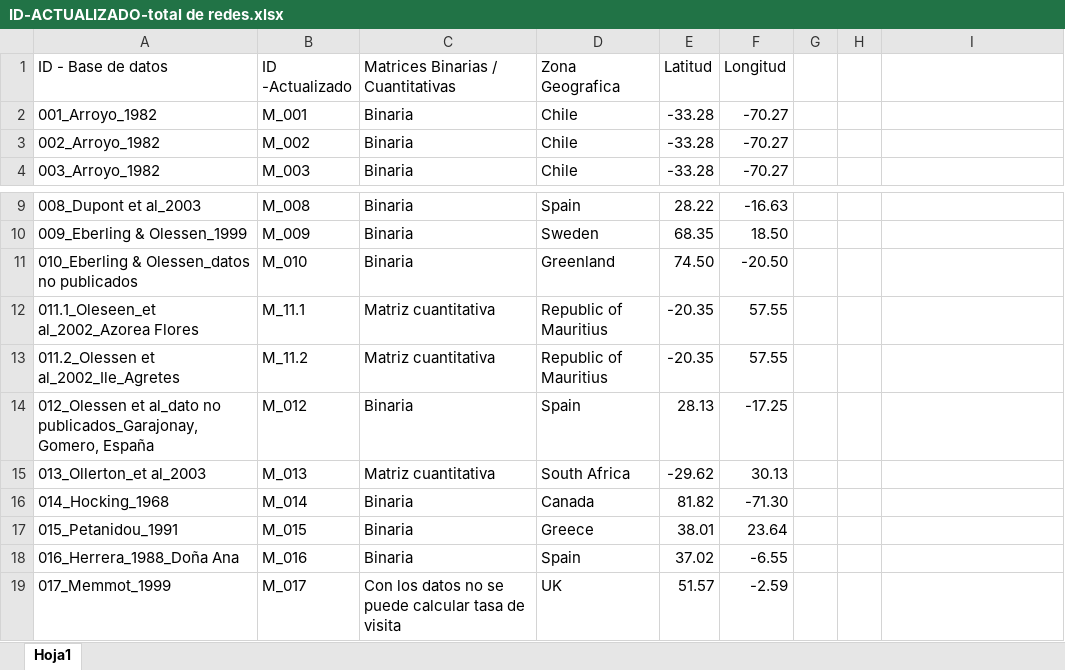
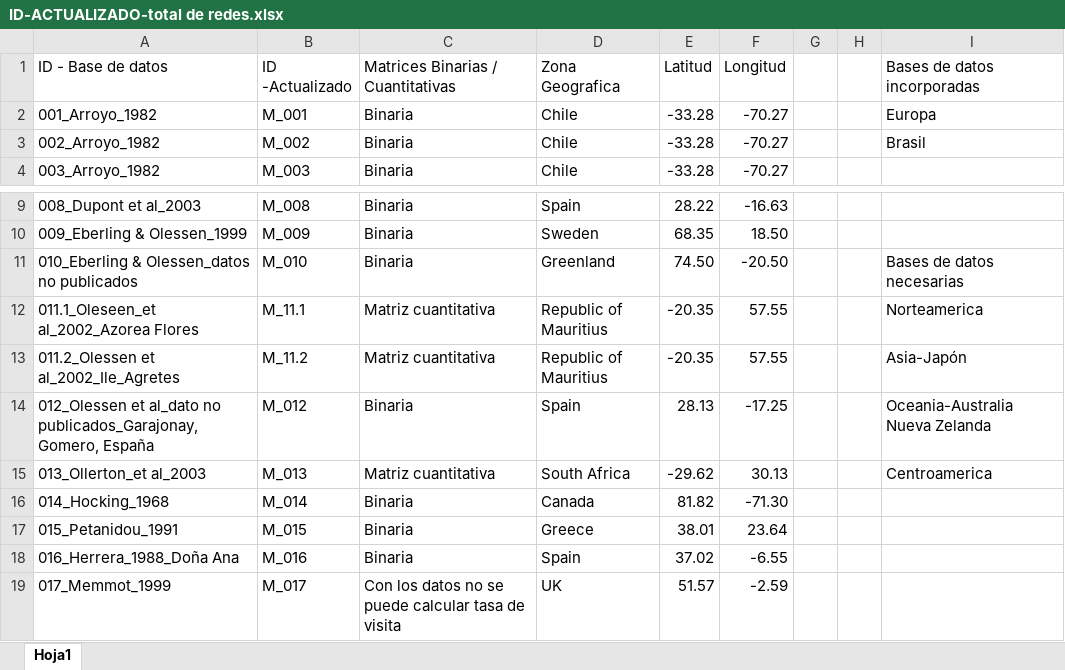
Before and after one commit to joaquinRiquelme/interaccionPlantaAbeja, an Excel workbook: 00baseDatos/redestemproalesidactualizadomatricescuantitativass/ID-ACTUALIZADO-total de redes.xlsx, sheet Hoja1, drawn as a sheet; only a part is shown, gaps mark what is left out; values as stored, in another font and other column widths than the file's, no cell formats; charts and pictures not drawn; the diff names each change by its address in the sheet, - before the commit and + after, or states it on an @@ line.

```diff
--- a/00baseDatos/redestemproalesidactualizadomatricescuantitativass/ID-ACTUALIZADO-total de redes.xlsx (sheet Hoja1)
+++ b/00baseDatos/redestemproalesidactualizadomatricescuantitativass/ID-ACTUALIZADO-total de redes.xlsx (sheet Hoja1)
-I1: (empty)
+I1: Bases de datos incorporadas
-I2 (Bases de datos incorporadas): (empty)
+I2 (Bases de datos incorporadas): Europa
-I3 (Bases de datos incorporadas): (empty)
+I3 (Bases de datos incorporadas): Brasil
-I11 (Bases de datos incorporadas): (empty)
+I11 (Bases de datos incorporadas): Bases de datos necesarias
-I12 (Bases de datos incorporadas): (empty)
+I12 (Bases de datos incorporadas): Norteamerica
-I13 (Bases de datos incorporadas): (empty)
+I13 (Bases de datos incorporadas): Asia-Japón
-I14 (Bases de datos incorporadas): (empty)
+I14 (Bases de datos incorporadas): Oceania-Australia Nueva Zelanda
-I15 (Bases de datos incorporadas): (empty)
+I15 (Bases de datos incorporadas): Centroamerica
```
Also changed, not shown: cell formats, 21 other files.
